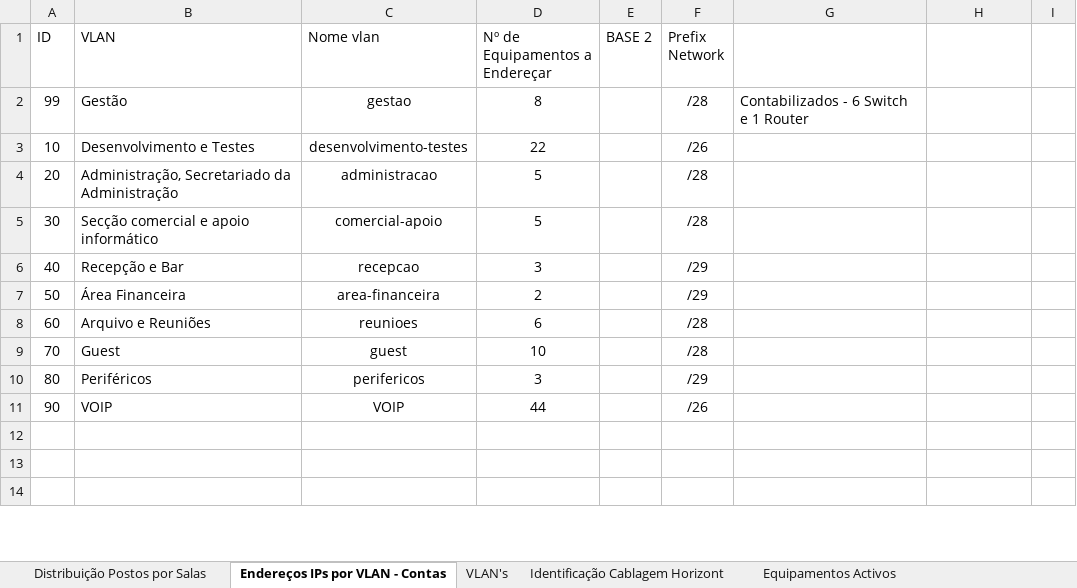
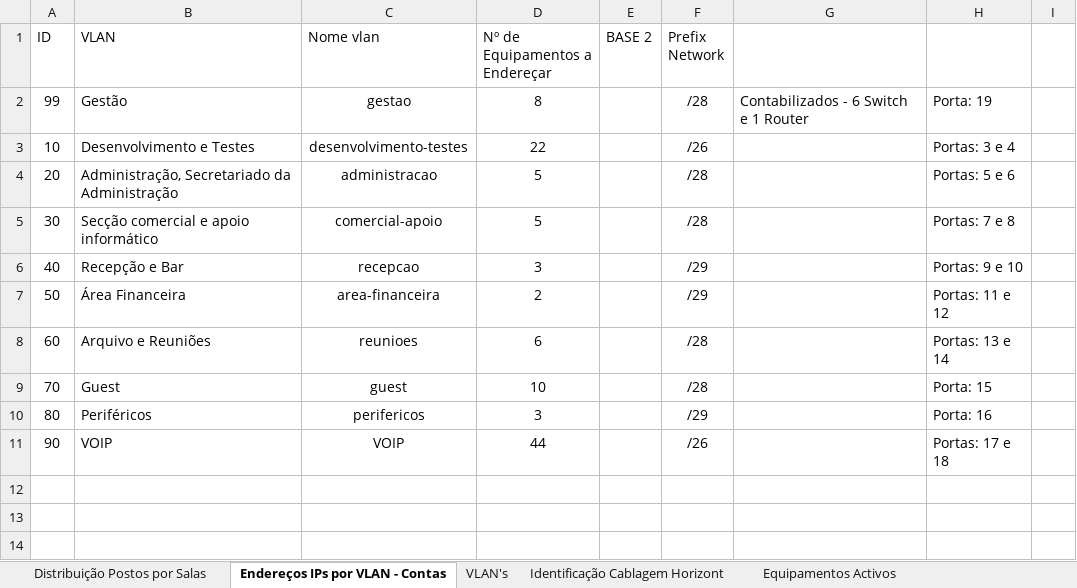
Before and after one commit to arturesteves/Network-Project-Plan, an Excel workbook: Versão Final/Tabelas.xlsx, sheet Endereços IPs por VLAN - Contas, drawn as a sheet; only a part is shown; values as stored, in another font and other column widths than the file's, no borders; charts and pictures and table styles not drawn; the diff names each change by its address in the sheet, - before the commit and + after, or states it on an @@ line.

```diff
--- a/Versão Final/Tabelas.xlsx (sheet Endereços IPs por VLAN - Contas)
+++ b/Versão Final/Tabelas.xlsx (sheet Endereços IPs por VLAN - Contas)
-H2: (empty)
+H2: Porta: 19
-H3: (empty)
+H3: Portas: 3 e 4
-H4: (empty)
+H4: Portas: 5 e 6
-H5: (empty)
+H5: Portas: 7 e 8
-H6: (empty)
+H6: Portas: 9 e 10
-H7: (empty)
+H7: Portas: 11 e 12
-H8: (empty)
+H8: Portas: 13 e 14
-H9: (empty)
+H9: Porta: 15
-H10: (empty)
+H10: Porta: 16
-H11: (empty)
+H11: Portas: 17 e 18
```
Also changed, not shown: 4 other files.
